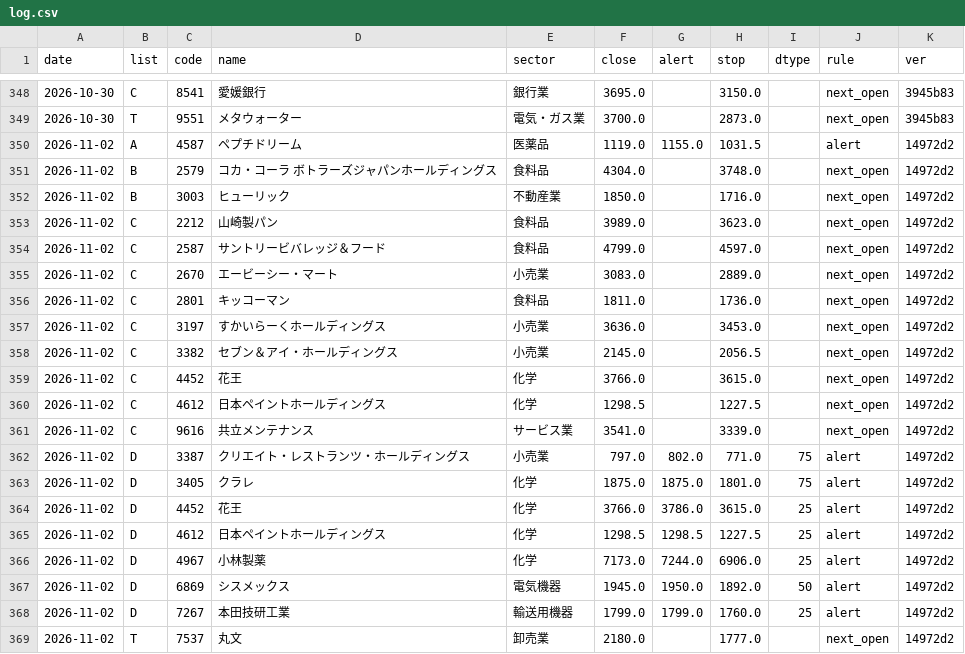
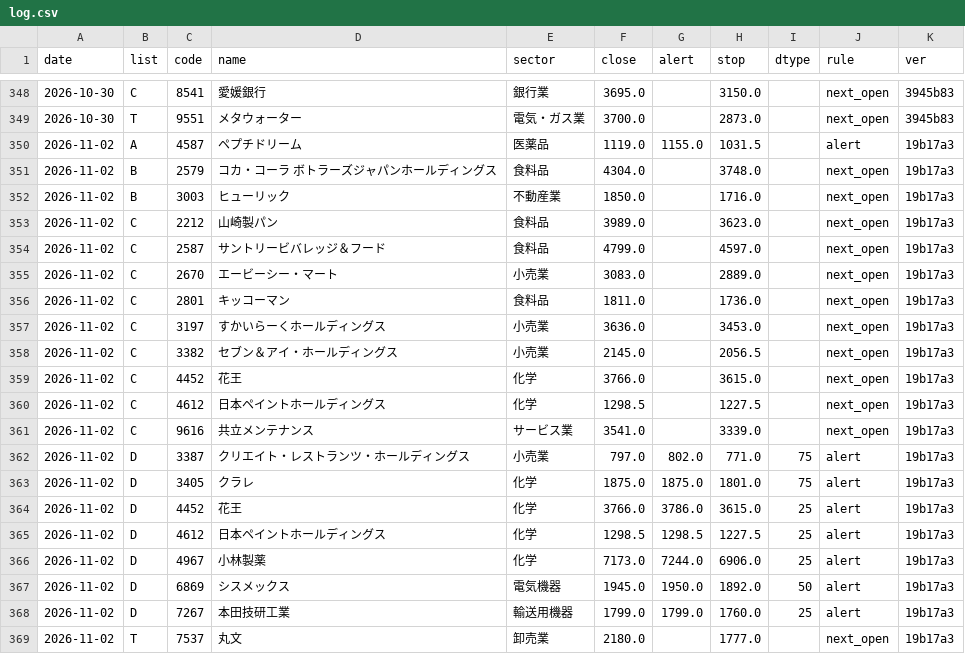
Before and after one commit to eplan4u-dotcom/kabu-screener, a CSV file: data/signals/log.csv, drawn as a sheet; only a part is shown, gaps mark what is left out.

```diff
--- a/data/signals/log.csv
+++ b/data/signals/log.csv
@@ -349,21 +349,21 @@ date,list,code,name,sector,close,alert,stop,dtype,rule,ver
 2026-10-30,T,9551,メタウォーター,電気・ガス業,3700.0,,2873.0,,next_open,3945b83
-2026-11-02,A,4587,ペプチドリーム,医薬品,1119.0,1155.0,1031.5,,alert,14972d2
-2026-11-02,B,2579,コカ・コーラ　ボトラーズジャパンホールディングス,食料品,4304.0,,3748.0,,next_open,14972d2
-2026-11-02,B,3003,ヒューリック,不動産業,1850.0,,1716.0,,next_open,14972d2
-2026-11-02,C,2212,山崎製パン,食料品,3989.0,,3623.0,,next_open,14972d2
-2026-11-02,C,2587,サントリービバレッジ＆フード,食料品,4799.0,,4597.0,,next_open,14972d2
-2026-11-02,C,2670,エービーシー・マート,小売業,3083.0,,2889.0,,next_open,14972d2
-2026-11-02,C,2801,キッコーマン,食料品,1811.0,,1736.0,,next_open,14972d2
-2026-11-02,C,3197,すかいらーくホールディングス,小売業,3636.0,,3453.0,,next_open,14972d2
-2026-11-02,C,3382,セブン＆アイ・ホールディングス,小売業,2145.0,,2056.5,,next_open,14972d2
-2026-11-02,C,4452,花王,化学,3766.0,,3615.0,,next_open,14972d2
-2026-11-02,C,4612,日本ペイントホールディングス,化学,1298.5,,1227.5,,next_open,14972d2
-2026-11-02,C,9616,共立メンテナンス,サービス業,3541.0,,3339.0,,next_open,14972d2
-2026-11-02,D,3387,クリエイト・レストランツ・ホールディングス,小売業,797.0,802.0,771.0,75,alert,14972d2
-2026-11-02,D,3405,クラレ,化学,1875.0,1875.0,1801.0,75,alert,14972d2
-2026-11-02,D,4452,花王,化学,3766.0,3786.0,3615.0,25,alert,14972d2
-2026-11-02,D,4612,日本ペイントホールディングス,化学,1298.5,1298.5,1227.5,25,alert,14972d2
-2026-11-02,D,4967,小林製薬,化学,7173.0,7244.0,6906.0,25,alert,14972d2
-2026-11-02,D,6869,シスメックス,電気機器,1945.0,1950.0,1892.0,50,alert,14972d2
-2026-11-02,D,7267,本田技研工業,輸送用機器,1799.0,1799.0,1760.0,25,alert,14972d2
-2026-11-02,T,7537,丸文,卸売業,2180.0,,1777.0,,next_open,14972d2
+2026-11-02,A,4587,ペプチドリーム,医薬品,1119.0,1155.0,1031.5,,alert,19b17a3
+2026-11-02,B,2579,コカ・コーラ　ボトラーズジャパンホールディングス,食料品,4304.0,,3748.0,,next_open,19b17a3
+2026-11-02,B,3003,ヒューリック,不動産業,1850.0,,1716.0,,next_open,19b17a3
+2026-11-02,C,2212,山崎製パン,食料品,3989.0,,3623.0,,next_open,19b17a3
+2026-11-02,C,2587,サントリービバレッジ＆フード,食料品,4799.0,,4597.0,,next_open,19b17a3
+2026-11-02,C,2670,エービーシー・マート,小売業,3083.0,,2889.0,,next_open,19b17a3
+2026-11-02,C,2801,キッコーマン,食料品,1811.0,,1736.0,,next_open,19b17a3
+2026-11-02,C,3197,すかいらーくホールディングス,小売業,3636.0,,3453.0,,next_open,19b17a3
+2026-11-02,C,3382,セブン＆アイ・ホールディングス,小売業,2145.0,,2056.5,,next_open,19b17a3
+2026-11-02,C,4452,花王,化学,3766.0,,3615.0,,next_open,19b17a3
+2026-11-02,C,4612,日本ペイントホールディングス,化学,1298.5,,1227.5,,next_open,19b17a3
+2026-11-02,C,9616,共立メンテナンス,サービス業,3541.0,,3339.0,,next_open,19b17a3
+2026-11-02,D,3387,クリエイト・レストランツ・ホールディングス,小売業,797.0,802.0,771.0,75,alert,19b17a3
+2026-11-02,D,3405,クラレ,化学,1875.0,1875.0,1801.0,75,alert,19b17a3
+2026-11-02,D,4452,花王,化学,3766.0,3786.0,3615.0,25,alert,19b17a3
+2026-11-02,D,4612,日本ペイントホールディングス,化学,1298.5,1298.5,1227.5,25,alert,19b17a3
+2026-11-02,D,4967,小林製薬,化学,7173.0,7244.0,6906.0,25,alert,19b17a3
+2026-11-02,D,6869,シスメックス,電気機器,1945.0,1950.0,1892.0,50,alert,19b17a3
+2026-11-02,D,7267,本田技研工業,輸送用機器,1799.0,1799.0,1760.0,25,alert,19b17a3
+2026-11-02,T,7537,丸文,卸売業,2180.0,,1777.0,,next_open,19b17a3
```
Also changed, not shown: docs/B_breakout_today_2026-11-02.csv, docs/track/track.csv, 7 other files.
